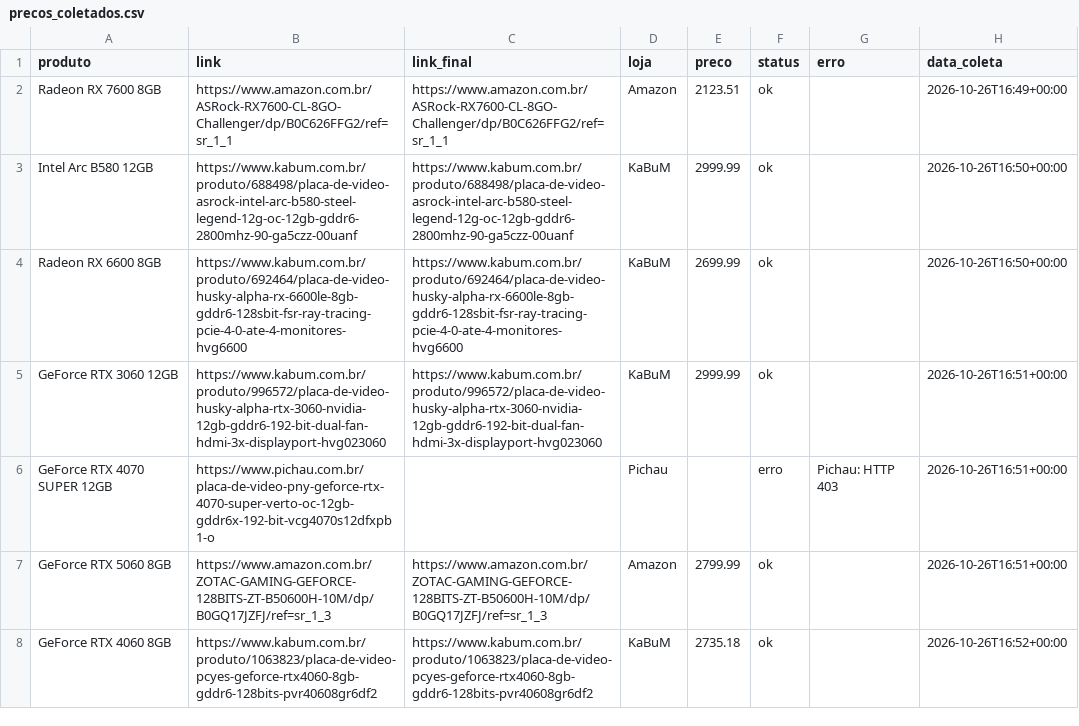
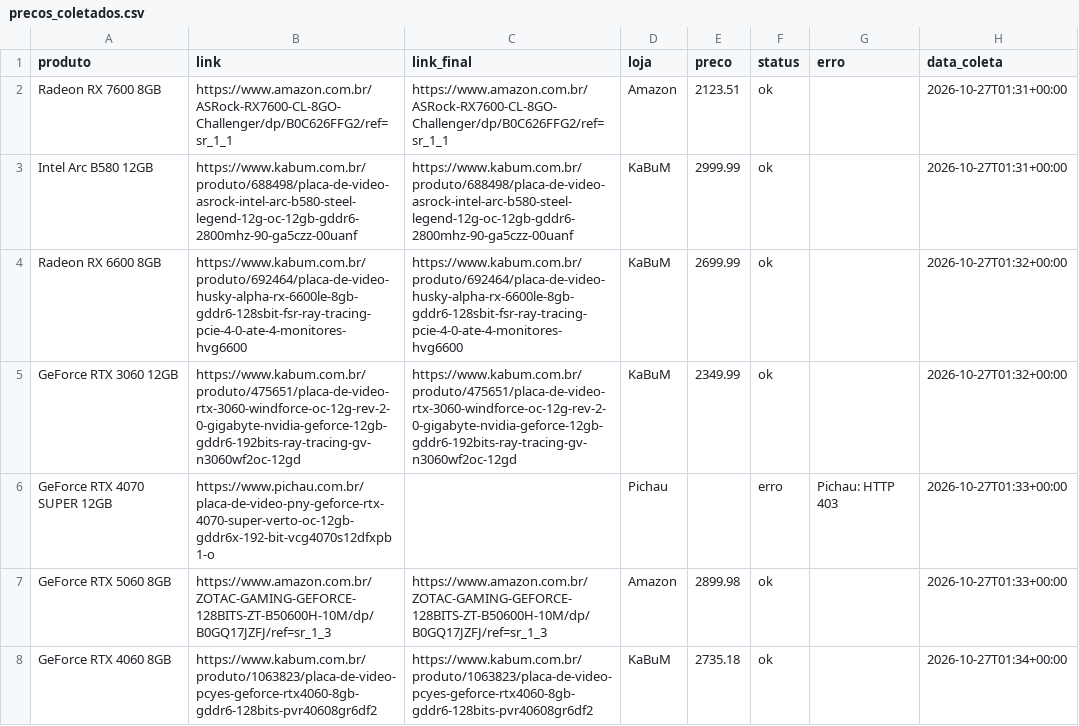
Before and after one commit to fabioconceicao22/radar-gpu-gamer-br, a CSV file: data/precos_coletados.csv, drawn as a sheet.

```diff
--- a/data/precos_coletados.csv
+++ b/data/precos_coletados.csv
@@ -1,8 +1,8 @@
 produto,link,link_final,loja,preco,status,erro,data_coleta
-Radeon RX 7600 8GB,https://www.amazon.com.br/ASRock-RX7600-CL-8GO-Challenger/dp/B0C626FFG2/ref=sr_1_1,https://www.amazon.com.br/ASRock-RX7600-CL-8GO-Challenger/dp/B0C626FFG2/ref=sr_1_1,Amazon,2123.51,ok,,2026-10-26T16:49+00:00
-Intel Arc B580 12GB,https://www.kabum.com.br/produto/688498/placa-de-video-asrock-intel-arc-b580-steel-legend-12g-oc-12gb-gddr6-2800mhz-90-ga5czz-00uanf,https://www.kabum.com.br/produto/688498/placa-de-video-asrock-intel-arc-b580-steel-legend-12g-oc-12gb-gddr6-2800mhz-90-ga5czz-00uanf,KaBuM,2999.99,ok,,2026-10-26T16:50+00:00
-Radeon RX 6600 8GB,https://www.kabum.com.br/produto/692464/placa-de-video-husky-alpha-rx-6600le-8gb-gddr6-128sbit-fsr-ray-tracing-pcie-4-0-ate-4-monitores-hvg6600,https://www.kabum.com.br/produto/692464/placa-de-video-husky-alpha-rx-6600le-8gb-gddr6-128sbit-fsr-ray-tracing-pcie-4-0-ate-4-monitores-hvg6600,KaBuM,2699.99,ok,,2026-10-26T16:50+00:00
-GeForce RTX 3060 12GB,https://www.kabum.com.br/produto/996572/placa-de-video-husky-alpha-rtx-3060-nvidia-12gb-gddr6-192-bit-dual-fan-hdmi-3x-displayport-hvg023060,https://www.kabum.com.br/produto/996572/placa-de-video-husky-alpha-rtx-3060-nvidia-12gb-gddr6-192-bit-dual-fan-hdmi-3x-displayport-hvg023060,KaBuM,2999.99,ok,,2026-10-26T16:51+00:00
-GeForce RTX 4070 SUPER 12GB,https://www.pichau.com.br/placa-de-video-pny-geforce-rtx-4070-super-verto-oc-12gb-gddr6x-192-bit-vcg4070s12dfxpb1-o,,Pichau,,erro,Pichau: HTTP 403,2026-10-26T16:51+00:00
-GeForce RTX 5060 8GB,https://www.amazon.com.br/ZOTAC-GAMING-GEFORCE-128BITS-ZT-B50600H-10M/dp/B0GQ17JZFJ/ref=sr_1_3,https://www.amazon.com.br/ZOTAC-GAMING-GEFORCE-128BITS-ZT-B50600H-10M/dp/B0GQ17JZFJ/ref=sr_1_3,Amazon,2799.99,ok,,2026-10-26T16:51+00:00
-GeForce RTX 4060 8GB,https://www.kabum.com.br/produto/1063823/placa-de-video-pcyes-geforce-rtx4060-8gb-gddr6-128bits-pvr40608gr6df2,https://www.kabum.com.br/produto/1063823/placa-de-video-pcyes-geforce-rtx4060-8gb-gddr6-128bits-pvr40608gr6df2,KaBuM,2735.18,ok,,2026-10-26T16:52+00:00
+Radeon RX 7600 8GB,https://www.amazon.com.br/ASRock-RX7600-CL-8GO-Challenger/dp/B0C626FFG2/ref=sr_1_1,https://www.amazon.com.br/ASRock-RX7600-CL-8GO-Challenger/dp/B0C626FFG2/ref=sr_1_1,Amazon,2123.51,ok,,2026-10-27T01:31+00:00
+Intel Arc B580 12GB,https://www.kabum.com.br/produto/688498/placa-de-video-asrock-intel-arc-b580-steel-legend-12g-oc-12gb-gddr6-2800mhz-90-ga5czz-00uanf,https://www.kabum.com.br/produto/688498/placa-de-video-asrock-intel-arc-b580-steel-legend-12g-oc-12gb-gddr6-2800mhz-90-ga5czz-00uanf,KaBuM,2999.99,ok,,2026-10-27T01:31+00:00
+Radeon RX 6600 8GB,https://www.kabum.com.br/produto/692464/placa-de-video-husky-alpha-rx-6600le-8gb-gddr6-128sbit-fsr-ray-tracing-pcie-4-0-ate-4-monitores-hvg6600,https://www.kabum.com.br/produto/692464/placa-de-video-husky-alpha-rx-6600le-8gb-gddr6-128sbit-fsr-ray-tracing-pcie-4-0-ate-4-monitores-hvg6600,KaBuM,2699.99,ok,,2026-10-27T01:32+00:00
+GeForce RTX 3060 12GB,https://www.kabum.com.br/produto/475651/placa-de-video-rtx-3060-windforce-oc-12g-rev-2-0-gigabyte-nvidia-geforce-12gb-gddr6-192bits-ray-tracing-gv-n3060wf2oc-12gd,https://www.kabum.com.br/produto/475651/placa-de-video-rtx-3060-windforce-oc-12g-rev-2-0-gigabyte-nvidia-geforce-12gb-gddr6-192bits-ray-tracing-gv-n3060wf2oc-12gd,KaBuM,2349.99,ok,,2026-10-27T01:32+00:00
+GeForce RTX 4070 SUPER 12GB,https://www.pichau.com.br/placa-de-video-pny-geforce-rtx-4070-super-verto-oc-12gb-gddr6x-192-bit-vcg4070s12dfxpb1-o,,Pichau,,erro,Pichau: HTTP 403,2026-10-27T01:33+00:00
+GeForce RTX 5060 8GB,https://www.amazon.com.br/ZOTAC-GAMING-GEFORCE-128BITS-ZT-B50600H-10M/dp/B0GQ17JZFJ/ref=sr_1_3,https://www.amazon.com.br/ZOTAC-GAMING-GEFORCE-128BITS-ZT-B50600H-10M/dp/B0GQ17JZFJ/ref=sr_1_3,Amazon,2899.98,ok,,2026-10-27T01:33+00:00
+GeForce RTX 4060 8GB,https://www.kabum.com.br/produto/1063823/placa-de-video-pcyes-geforce-rtx4060-8gb-gddr6-128bits-pvr40608gr6df2,https://www.kabum.com.br/produto/1063823/placa-de-video-pcyes-geforce-rtx4060-8gb-gddr6-128bits-pvr40608gr6df2,KaBuM,2735.18,ok,,2026-10-27T01:34+00:00
```
